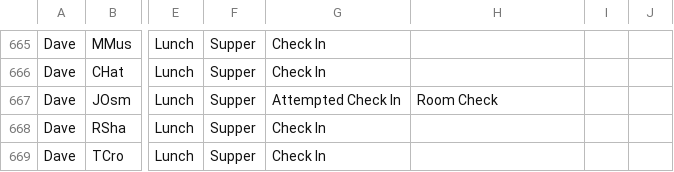
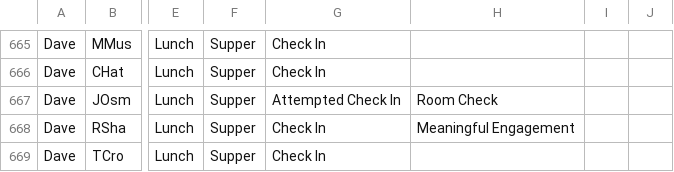
Before and after one commit to rcahill-code/homes-live, a CSV file: data/homes.csv, drawn as a sheet; only a part is shown, gaps mark what is left out; the diff names each change by its address in the sheet, - before the commit and + after, or states it on an @@ line.

```diff
--- a/data/homes.csv
+++ b/data/homes.csv
-H668: (empty)
+H668: Meaningful Engagement
```
